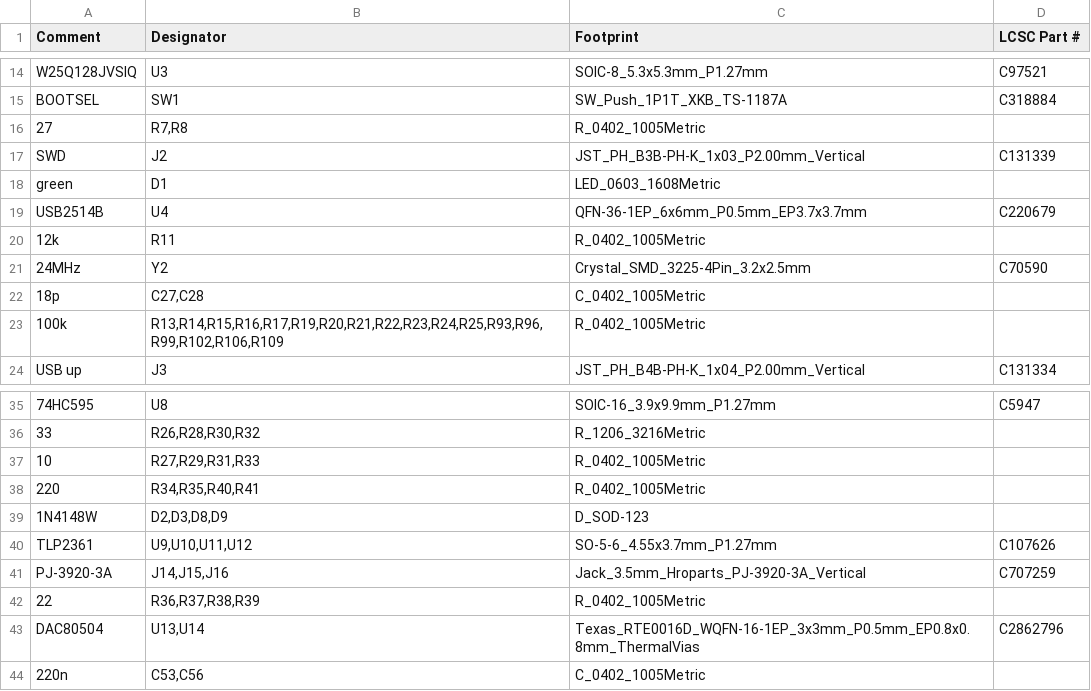
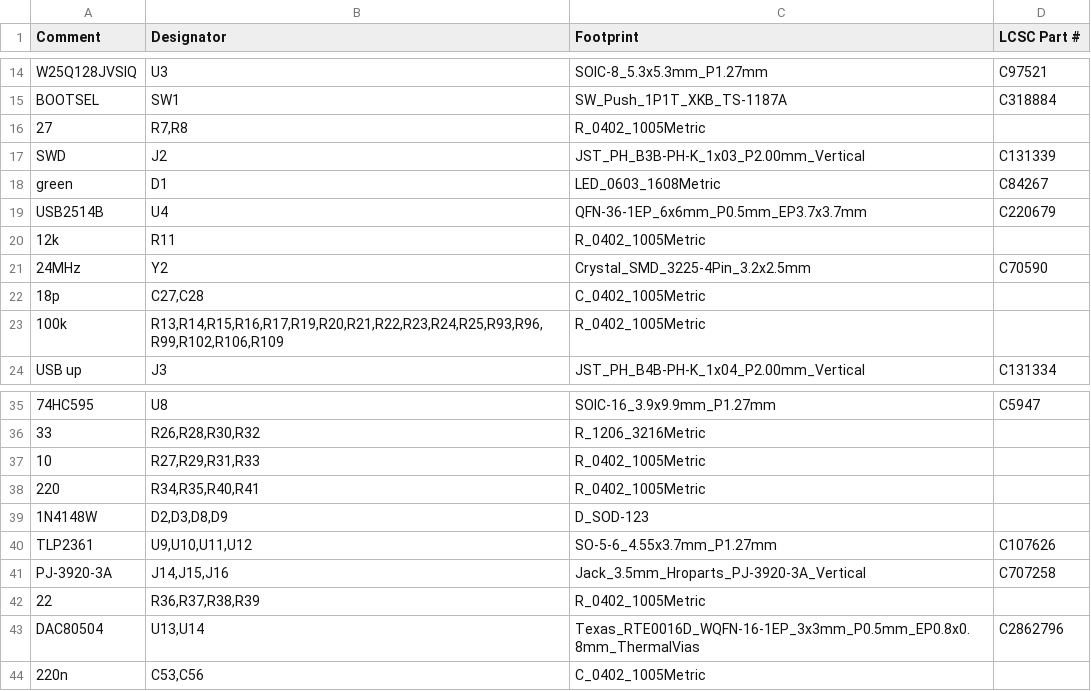
Before and after one commit to MitjaGrecky/Shtuka-druka, a CSV file: hardware/for-routing/R2/BOM.csv, drawn as a sheet; only a part is shown, gaps mark what is left out; the diff names each change by its address in the sheet, - before the commit and + after, or states it on an @@ line.

```diff
--- a/hardware/for-routing/R2/BOM.csv
+++ b/hardware/for-routing/R2/BOM.csv
-D18 (LCSC Part #): (empty)
+D18 (LCSC Part #): C84267
-D41 (LCSC Part #): C707259
+D41 (LCSC Part #): C707258
```
Also changed, not shown: hardware/for-routing/R2/BOM_notes.csv, 6 other files.
